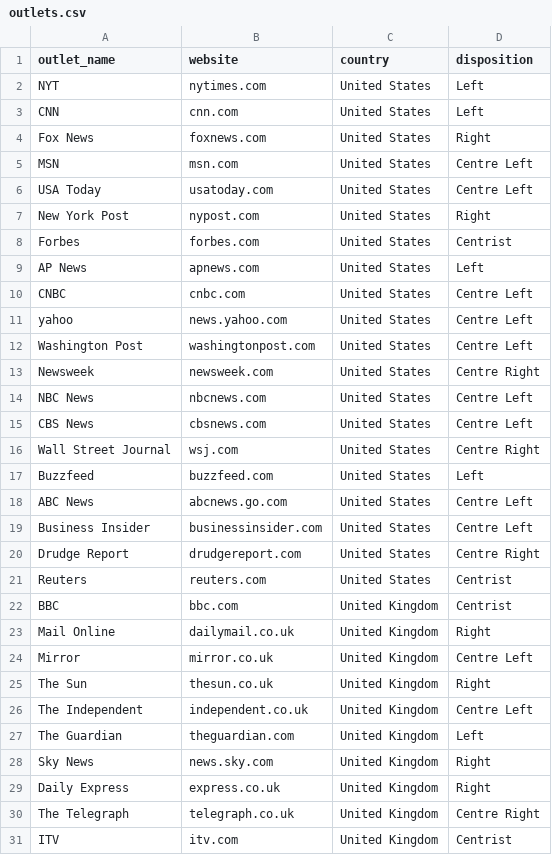
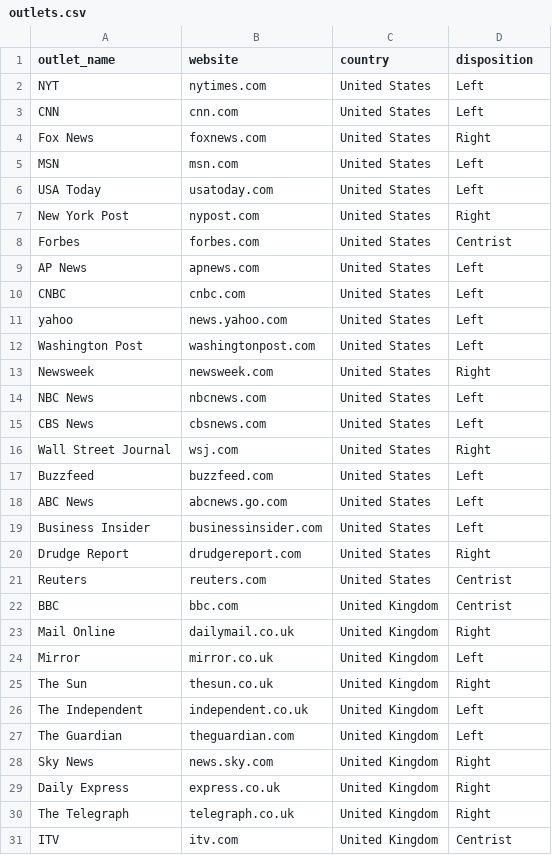
Before and after one commit to MannXo/iml-humanitarian-analysis, a CSV file: results/outlets.csv, drawn as a sheet; only a part is shown; the diff covers the shown part only.

```diff
--- a/results/outlets.csv
+++ b/results/outlets.csv
@@ -4,4 +4,4 @@ CNN,cnn.com,United States,Left
 Fox News,foxnews.com,United States,Right
-MSN,msn.com,United States,Centre Left
-USA Today,usatoday.com,United States,Centre Left
+MSN,msn.com,United States,Left
+USA Today,usatoday.com,United States,Left
 New York Post,nypost.com,United States,Right
@@ -9,13 +9,13 @@ Forbes,forbes.com,United States,Centrist
 AP News,apnews.com,United States,Left
-CNBC,cnbc.com,United States,Centre Left
-yahoo,news.yahoo.com,United States,Centre Left
-Washington Post,washingtonpost.com,United States,Centre Left
-Newsweek,newsweek.com,United States,Centre Right
-NBC News,nbcnews.com,United States,Centre Left
-CBS News,cbsnews.com,United States,Centre Left
-Wall Street Journal,wsj.com,United States,Centre Right
+CNBC,cnbc.com,United States,Left
+yahoo,news.yahoo.com,United States,Left
+Washington Post,washingtonpost.com,United States,Left
+Newsweek,newsweek.com,United States,Right
+NBC News,nbcnews.com,United States,Left
+CBS News,cbsnews.com,United States,Left
+Wall Street Journal,wsj.com,United States,Right
 Buzzfeed,buzzfeed.com,United States,Left
-ABC News,abcnews.go.com,United States,Centre Left
-Business Insider,businessinsider.com,United States,Centre Left
-Drudge Report,drudgereport.com,United States,Centre Right
+ABC News,abcnews.go.com,United States,Left
+Business Insider,businessinsider.com,United States,Left
+Drudge Report,drudgereport.com,United States,Right
 Reuters,reuters.com,United States,Centrist
@@ -23,5 +23,5 @@ BBC,bbc.com,United Kingdom,Centrist
 Mail Online,dailymail.co.uk,United Kingdom,Right
-Mirror,mirror.co.uk,United Kingdom,Centre Left
+Mirror,mirror.co.uk,United Kingdom,Left
 The Sun,thesun.co.uk,United Kingdom,Right
-The Independent,independent.co.uk,United Kingdom,Centre Left
+The Independent,independent.co.uk,United Kingdom,Left
 The Guardian,theguardian.com,United Kingdom,Left
@@ -29,3 +29,3 @@ Sky News,news.sky.com,United Kingdom,Right
 Daily Express,express.co.uk,United Kingdom,Right
-The Telegraph,telegraph.co.uk,United Kingdom,Centre Right
+The Telegraph,telegraph.co.uk,United Kingdom,Right
 ITV,itv.com,United Kingdom,Centrist
```
Also changed, not shown: 10 edited cells elsewhere in this file, 4 other files.
